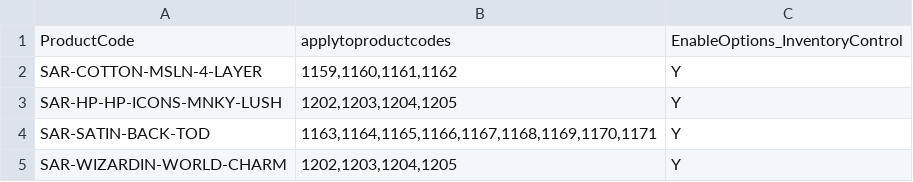
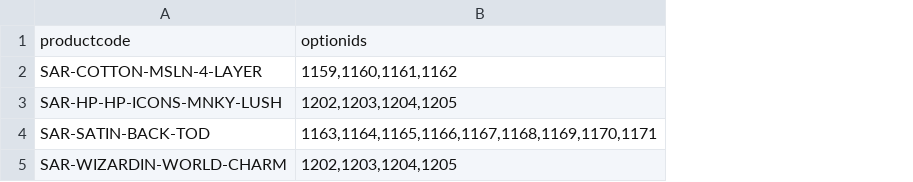
Before and after one commit to emcc10/mccabe-site, a CSV file: catalog/saranoni-imports/_batch/Products_Import.csv, drawn as a sheet; removed rows and columns are numbered as before the commit, all else as after; the diff names each change by its address in the sheet, - before the commit and + after, or states it on an @@ line.

```diff
--- a/catalog/saranoni-imports/_batch/Products_Import.csv
+++ b/catalog/saranoni-imports/_batch/Products_Import.csv
-column C, rows 2-5: all Y
-row 1: ProductCode | applytoproductcodes | EnableOptions_InventoryControl
+row 1: productcode | optionids
```
Also changed, not shown: 9 other files.
